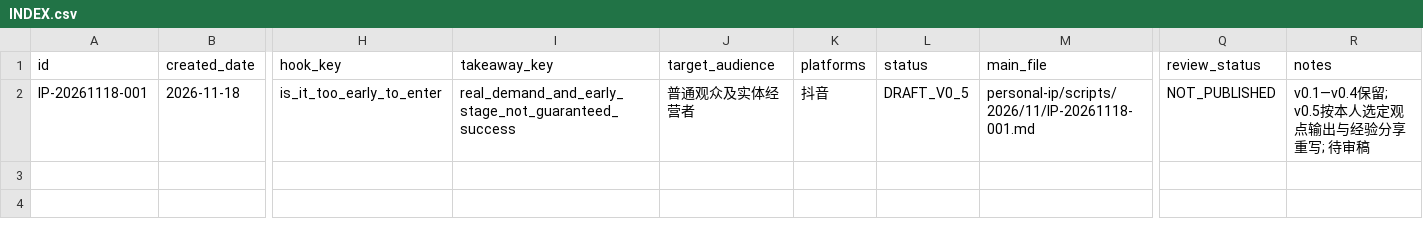
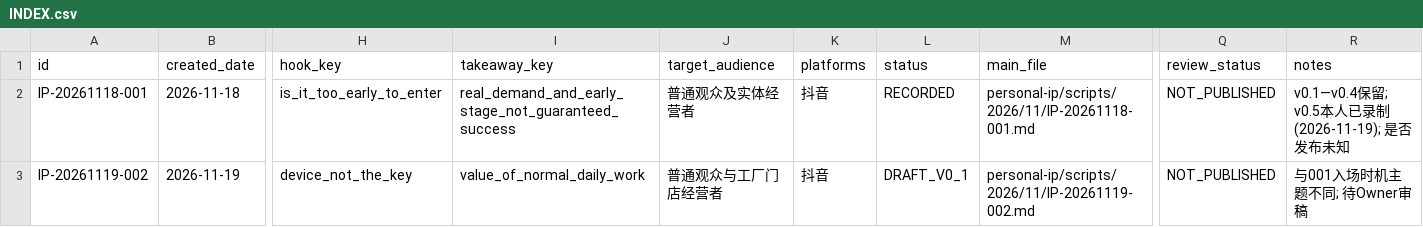
Before and after one commit to jinxi1036-maker68/jiqiren, a CSV file: personal-ip/scripts/INDEX.csv, drawn as a sheet; only a part is shown, gaps mark what is left out; rows hold the shown columns only; the diff names each change by its address in the sheet, - before the commit and + after, or states it on an @@ line.

Commit message:
knowledge(personal-ip): mark first script recorded and track second content draft

```diff
--- a/personal-ip/scripts/INDEX.csv
+++ b/personal-ip/scripts/INDEX.csv
-L2 (status): DRAFT_V0_5
+L2 (status): RECORDED
-R2 (notes): v0.1—v0.4保留; v0.5按本人选定观点输出与经验分享重写; 待审稿
+R2 (notes): v0.1—v0.4保留; v0.5本人已录制(2026-11-19); 是否发布未知
+row 3: IP-20261119-002 | 2026-11-19 | device_not_the_key | value_of_normal_daily_work | 普通观众与工厂门店经营者 | 抖音 | DRAFT_V0_1 | personal-ip/scripts/2026/11/IP-20261119-002.md | NOT_PUBLISHED | 与001入场时机主题不同; 待Owner审稿
```
